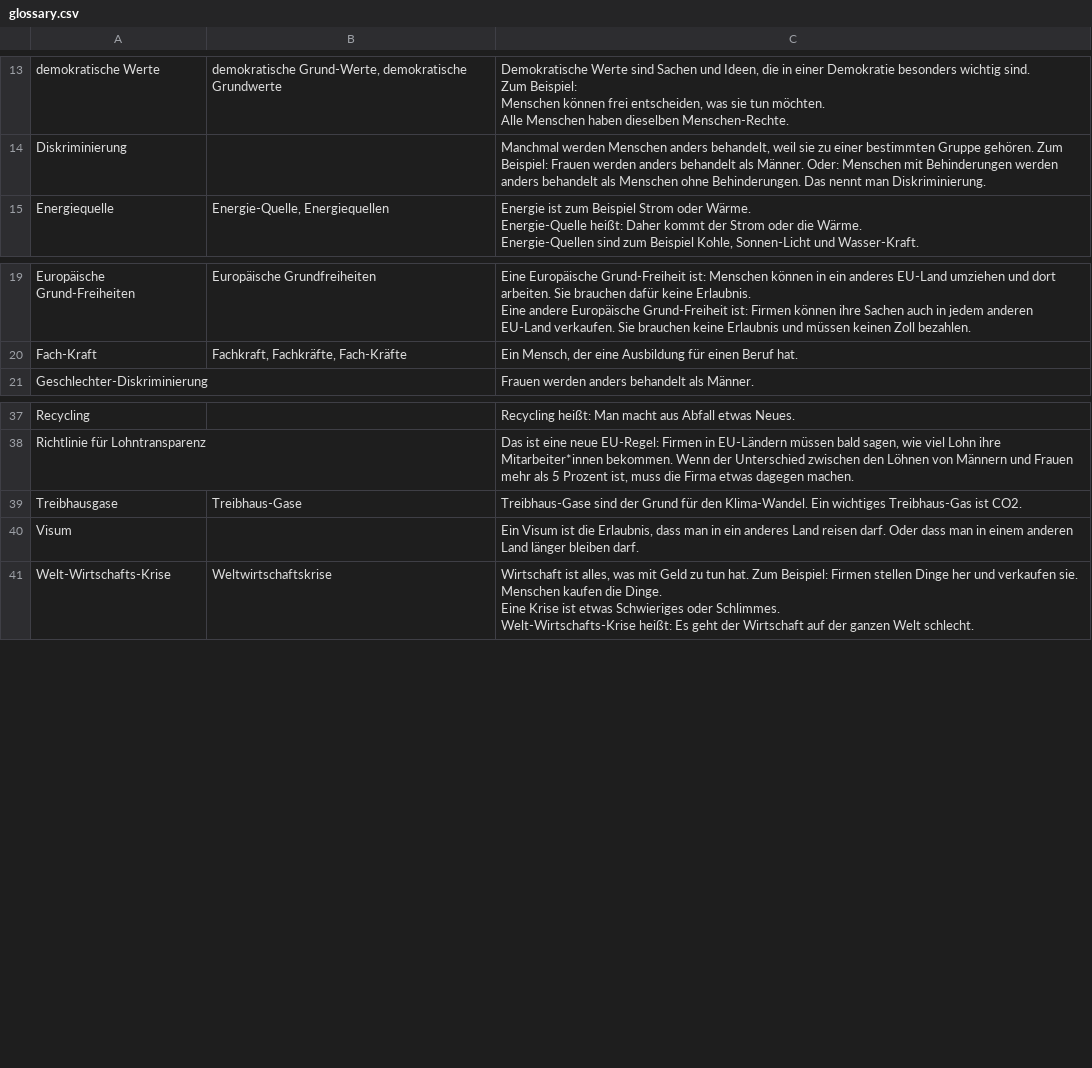
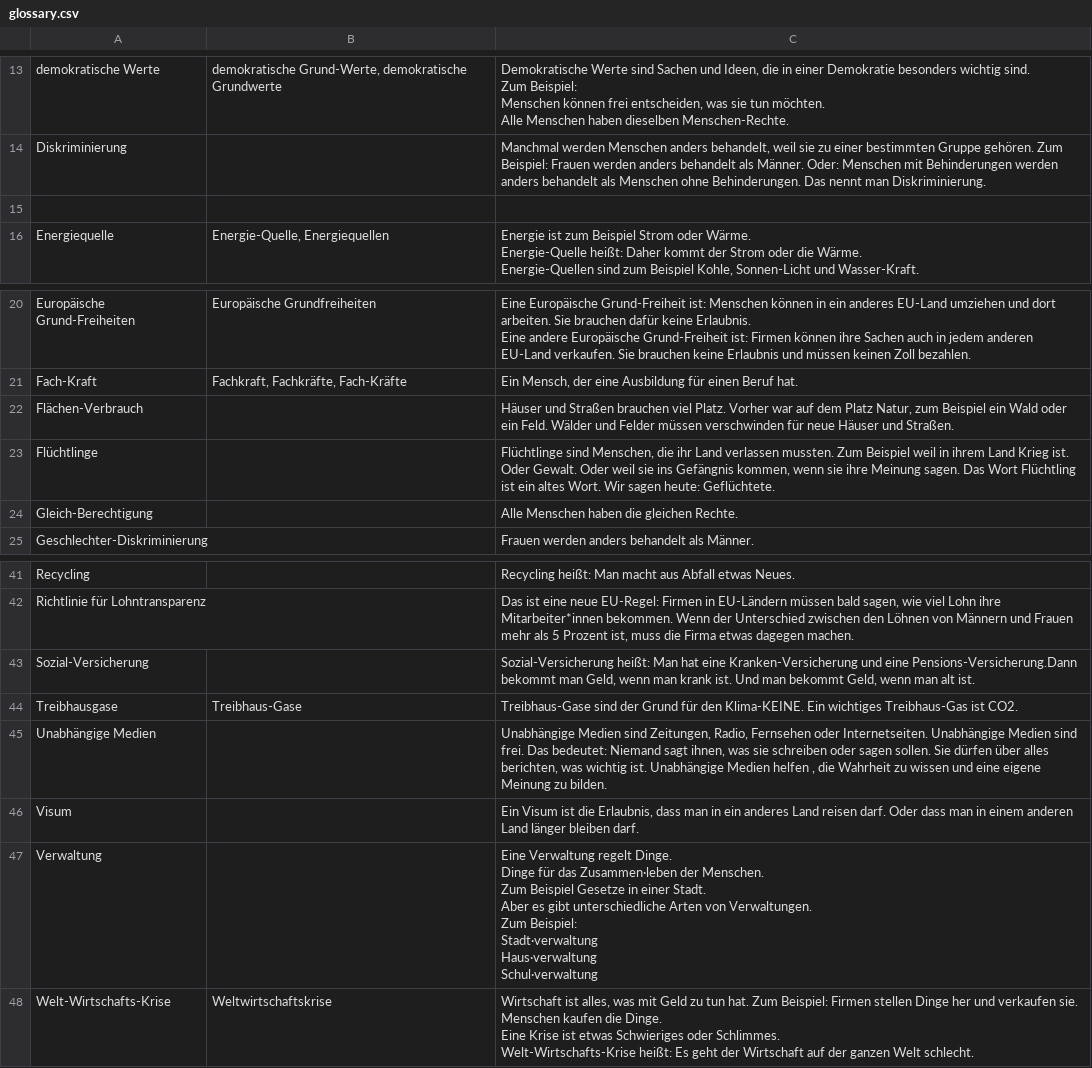
Before and after one commit to ben-jamming-reilly/sf-elections, a CSV file: src/scripts/data/glossary.csv, drawn as a sheet; only a part is shown, gaps mark what is left out.

```diff
--- a/src/scripts/data/glossary.csv
+++ b/src/scripts/data/glossary.csv
@@ -34,2 +34,3 @@ Alle Menschen haben dieselben Menschen-Rechte."
 Diskriminierung,,"Manchmal werden Menschen anders behandelt, weil sie zu einer bestimmten Gruppe gehören. Zum Beispiel: Frauen werden anders behandelt als Männer. Oder: Menschen mit Behinderungen werden anders behandelt als Menschen ohne Behinderungen. Das nennt man Diskriminierung."
+,,
 Energiequelle,"Energie-Quelle, Energiequellen","Energie ist zum Beispiel Strom oder Wärme.
@@ -48,2 +49,5 @@ Eine andere Europäische Grund-Freiheit ist: Firmen können ihre Sachen auch in
 Fach-Kraft,"Fachkraft, Fachkräfte, Fach-Kräfte","Ein Mensch, der eine Ausbildung für einen Beruf hat."
+Flächen-Verbrauch,,"Häuser und Straßen brauchen viel Platz. Vorher war auf dem Platz Natur, zum Beispiel ein Wald oder ein Feld. Wälder und Felder müssen verschwinden für neue Häuser und Straßen."
+Flüchtlinge,,"Flüchtlinge sind Menschen, die ihr Land verlassen mussten.  Zum Beispiel weil in ihrem Land Krieg ist. Oder Gewalt. Oder weil sie ins Gefängnis kommen, wenn sie ihre Meinung sagen. Das Wort Flüchtling ist ein altes Wort. Wir sagen heute: Geflüchtete."
+Gleich-Berechtigung,,Alle Menschen haben die gleichen Rechte.
 Geschlechter-Diskriminierung,,Frauen werden anders behandelt als Männer.
@@ -82,4 +86,20 @@ Recycling,,Recycling heißt: Man macht aus Abfall etwas Neues.
 Richtlinie für Lohntransparenz,,"Das ist eine neue EU-Regel: Firmen in EU-Ländern müssen bald sagen, wie viel Lohn ihre Mitarbeiter*innen bekommen. Wenn der Unterschied zwischen den Löhnen von Männern und Frauen mehr als 5 Prozent ist, muss die Firma etwas dagegen machen."
-Treibhausgase,Treibhaus-Gase,Treibhaus-Gase sind der Grund für den Klima-Wandel. Ein wichtiges Treibhaus-Gas ist CO2.
+Sozial-Versicherung,,"Sozial-Versicherung heißt: Man hat eine Kranken-Versicherung und eine Pensions-Versicherung.Dann bekommt man Geld, wenn man krank ist. Und man bekommt Geld, wenn man alt ist."
+Treibhausgase,Treibhaus-Gase,Treibhaus-Gase sind der Grund für den Klima-KEINE. Ein wichtiges Treibhaus-Gas ist CO2.
+Unabhängige Medien,,"Unabhängige Medien sind Zeitungen, Radio, Fernsehen oder Internetseiten. Unabhängige Medien sind frei. Das bedeutet: Niemand sagt ihnen, was sie schreiben oder sagen sollen. Sie dürfen über alles berichten, was wichtig ist. Unabhängige Medien helfen , die Wahrheit zu wissen und eine eigene Meinung zu bilden."
 Visum,,"Ein Visum ist die Erlaubnis, dass man in ein anderes Land reisen darf. Oder dass man in einem anderen Land länger bleiben darf."
+Verwaltung,,"Eine Verwaltung regelt Dinge.
+
+Dinge für das Zusammen·leben der Menschen.
+
+Zum Beispiel Gesetze in einer Stadt.
+
+
+Aber es gibt unterschiedliche Arten von Verwaltungen.
+
+Zum Beispiel:
+
+Stadt·verwaltung
+Haus·verwaltung
+Schul·verwaltung"
 Welt-Wirtschafts-Krise,Weltwirtschaftskrise,"Wirtschaft ist alles, was mit Geld zu tun hat. Zum Beispiel: Firmen stellen Dinge her und verkaufen sie. Menschen kaufen die Dinge.
```
Also changed, not shown: 12 other files.
